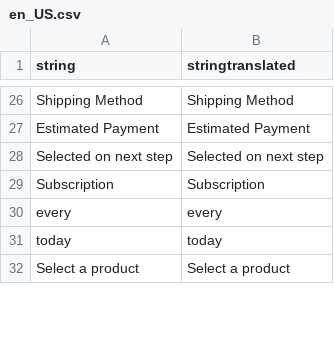
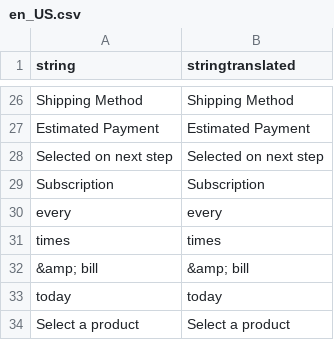
Before and after one commit to TechNWeb/TNW_Subscriptions, a CSV file: Subscriptions/i18n/en_US.csv, drawn as a sheet; only a part is shown, gaps mark what is left out.

Commit message:
SUB-100: Create admin part: Create Subscription: Step 3: "Add product" Modal window: Field Term

```diff
--- a/Subscriptions/i18n/en_US.csv
+++ b/Subscriptions/i18n/en_US.csv
@@ -30,2 +30,4 @@
 "every","every"
+"times","times"
+"&amp; bill","&amp; bill"
 "today","today"
```
Also changed, not shown: 9 other files.
